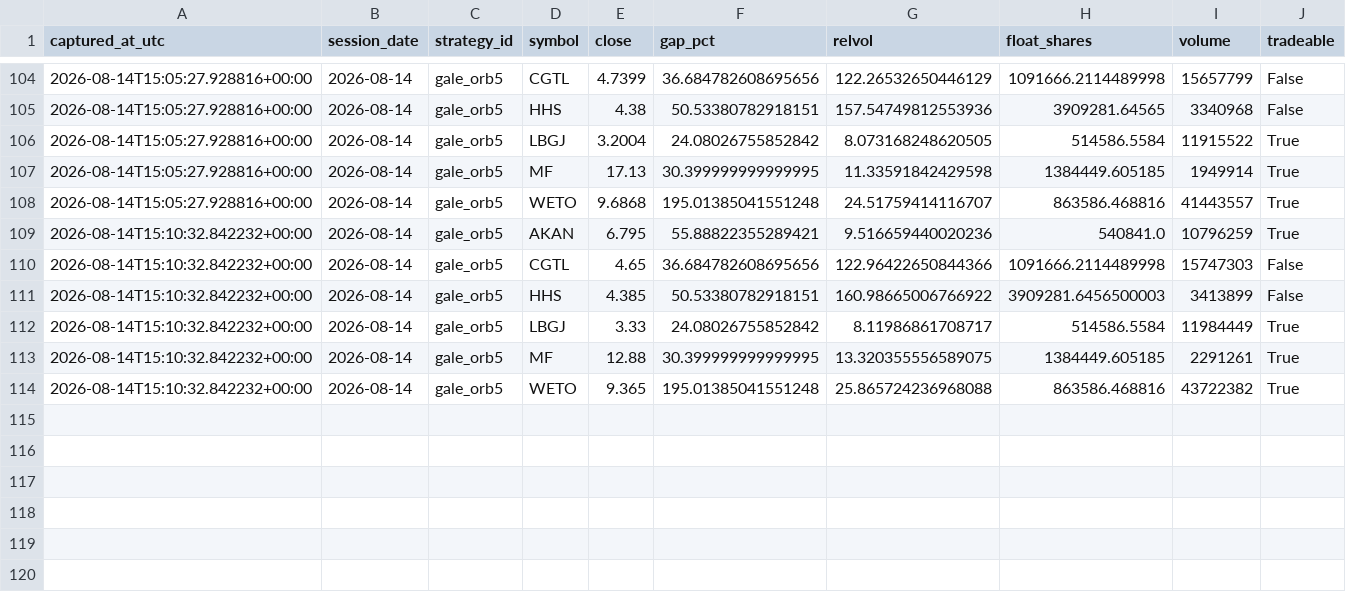
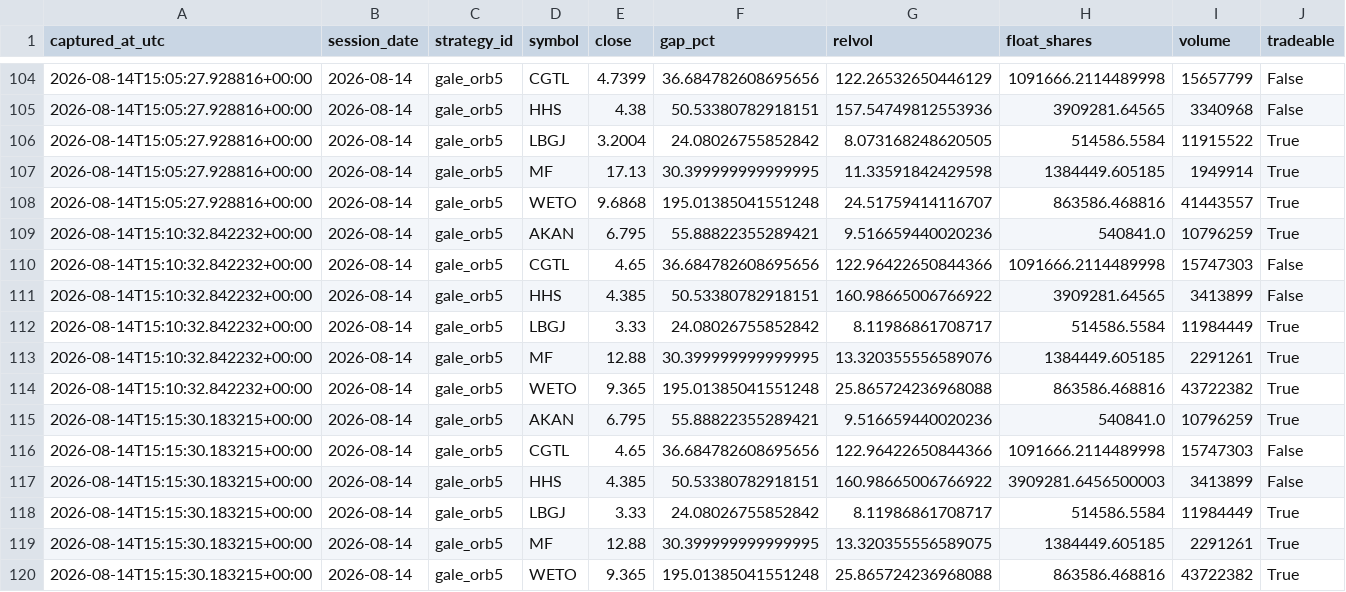
Before and after one commit to 6ixtyn9-sudo/Tempest, a CSV file: localdata/gale_screen_log.csv, drawn as a sheet; only a part is shown, gaps mark what is left out.

```diff
--- a/localdata/gale_screen_log.csv
+++ b/localdata/gale_screen_log.csv
@@ -110,5 +110,11 @@ captured_at_utc,session_date,strategy_id,symbol,close,gap_pct,relvol,float_share
 2026-08-14T15:10:32.842232+00:00,2026-08-14,gale_orb5,CGTL,4.65,36.684782608695656,122.96422650844366,1091666.2114489998,15747303,False
-2026-08-14T15:10:32.842232+00:00,2026-08-14,gale_orb5,HHS,4.385,50.53380782918151,160.98665006766922,3909281.6456500003,3413899,False
+2026-08-14T15:10:32.842232+00:00,2026-08-14,gale_orb5,HHS,4.385,50.53380782918151,160.98665006766922,3909281.64565,3413899,False
 2026-08-14T15:10:32.842232+00:00,2026-08-14,gale_orb5,LBGJ,3.33,24.08026755852842,8.11986861708717,514586.5584,11984449,True
-2026-08-14T15:10:32.842232+00:00,2026-08-14,gale_orb5,MF,12.88,30.399999999999995,13.320355556589075,1384449.605185,2291261,True
+2026-08-14T15:10:32.842232+00:00,2026-08-14,gale_orb5,MF,12.88,30.399999999999995,13.320355556589076,1384449.605185,2291261,True
 2026-08-14T15:10:32.842232+00:00,2026-08-14,gale_orb5,WETO,9.365,195.01385041551248,25.865724236968088,863586.468816,43722382,True
+2026-08-14T15:15:30.183215+00:00,2026-08-14,gale_orb5,AKAN,6.795,55.88822355289421,9.516659440020236,540841.0,10796259,True
+2026-08-14T15:15:30.183215+00:00,2026-08-14,gale_orb5,CGTL,4.65,36.684782608695656,122.96422650844366,1091666.2114489998,15747303,False
+2026-08-14T15:15:30.183215+00:00,2026-08-14,gale_orb5,HHS,4.385,50.53380782918151,160.98665006766922,3909281.6456500003,3413899,False
+2026-08-14T15:15:30.183215+00:00,2026-08-14,gale_orb5,LBGJ,3.33,24.08026755852842,8.11986861708717,514586.5584,11984449,True
+2026-08-14T15:15:30.183215+00:00,2026-08-14,gale_orb5,MF,12.88,30.399999999999995,13.320355556589075,1384449.605185,2291261,True
+2026-08-14T15:15:30.183215+00:00,2026-08-14,gale_orb5,WETO,9.365,195.01385041551248,25.865724236968088,863586.468816,43722382,True
```
Also changed, not shown: localdata/gale_status.csv, localdata/paper_status.csv.
